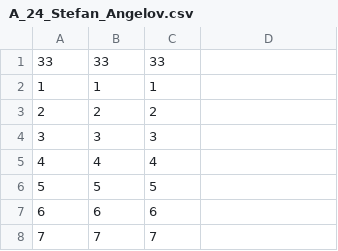
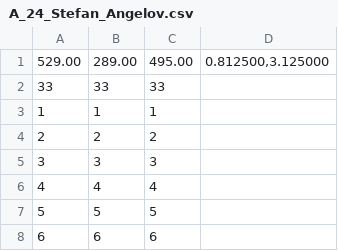
Before and after one commit to MKGames/software_engineering2017, a CSV file: A_24_Stefan_Angelov.csv, drawn as a sheet; only a part is shown; the shorter side is filled out with more unchanged rows.

Commit message:
Update A_24_Stefan_Angelov.csv

```diff
--- a/A_24_Stefan_Angelov.csv
+++ b/A_24_Stefan_Angelov.csv
@@ -1 +1,2 @@
+"529.00","289.00","495.00","0.812500,3.125000"
 33,33,33
```
